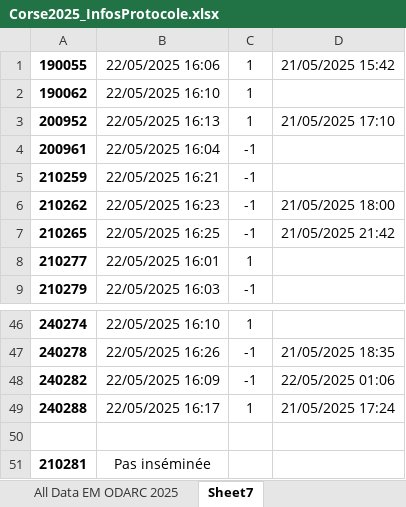
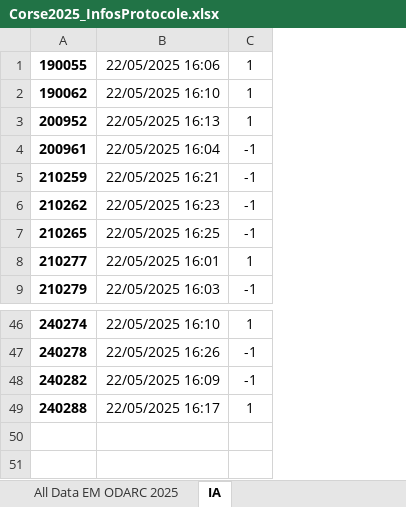
Before and after one commit to BaoNgocSen/Stage-5eme, an Excel workbook: Data/Corse2025-IA-FGA+EM/Corse2025_InfosProtocole.xlsx, sheet IA, drawn as a sheet; only a part is shown, gaps mark what is left out; values as stored, in another font and other column widths than the file's, no borders; the diff names each change by its address in the sheet, - before the commit and + after, or states it on an @@ line.

```diff
--- a/Data/Corse2025-IA-FGA+EM/Corse2025_InfosProtocole.xlsx (sheet IA)
+++ b/Data/Corse2025-IA-FGA+EM/Corse2025_InfosProtocole.xlsx (sheet IA)
-sheet tab: Sheet7
+sheet tab: IA
-column D, rows 1-7: 21/05/2025 15:42 |  | 21/05/2025 17:10 |  |  | 21/05/2025 18:00 | 21/05/2025 21:42; rows 47-49: 21/05/2025 18:35 | 22/05/2025 01:06 | 21/05/2025 17:24
-row 50: (empty)
-row 51: 210281 | Pas inséminée
```
Also changed, not shown: charts or pictures, Data/Corse2024-IA-FGA+EM/Corse2024-InfosProtocole.xlsx, Data/LaCazotte2023-IA-FGA+EM/LaCazotte2023-InfosProtocole.xlsx, 19 other files.
